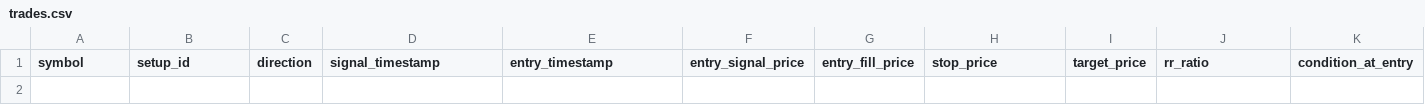
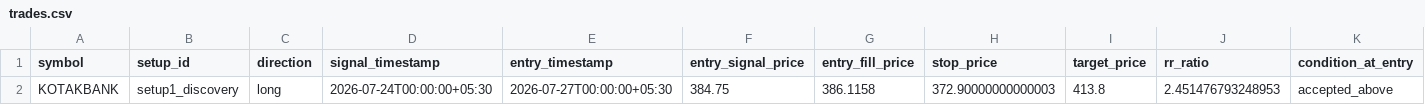
Before and after one commit to adityakadam1997/Stockplayer, a CSV file: paper/trades.csv, drawn as a sheet; only a part is shown; rows hold the shown columns only; the diff names each change by its address in the sheet, - before the commit and + after, or states it on an @@ line.

```diff
--- a/paper/trades.csv
+++ b/paper/trades.csv
+row 2: KOTAKBANK | setup1_discovery | long | 2026-07-24T00:00:00+05:30 | 2026-07-27T00:00:00+05:30 | 384.75 | 386.1158 | 372.90000000000003 | 413.8 | 2.451476793248953 | accepted_above
```
Also changed, not shown: paper/run_log.csv, 1 other file.
